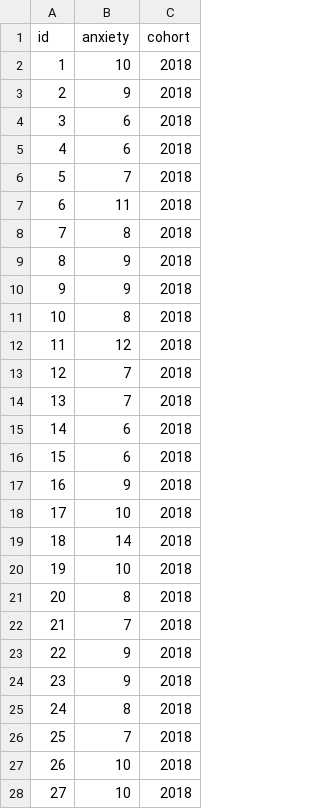
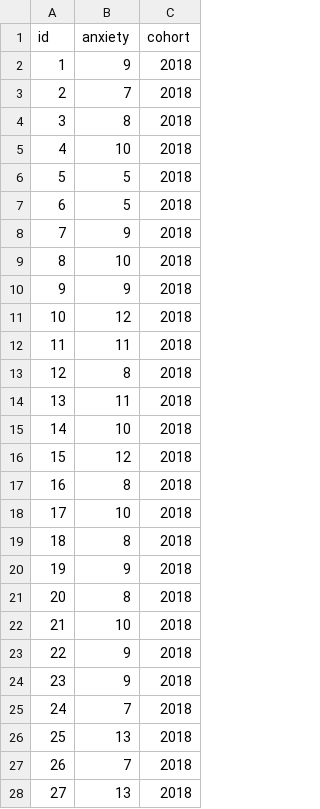
Before and after one commit to ManuelVU/psych-10c, a CSV file: data/week-3/anxiety-2-ex.csv, drawn as a sheet; only a part is shown; the diff covers the shown part only.

```diff
--- a/data/week-3/anxiety-2-ex.csv
+++ b/data/week-3/anxiety-2-ex.csv
@@ -1,28 +1,28 @@
 id,anxiety,cohort
-1,10,2018
-2,9,2018
-3,6,2018
-4,6,2018
-5,7,2018
-6,11,2018
-7,8,2018
-8,9,2018
+1,9,2018
+2,7,2018
+3,8,2018
+4,10,2018
+5,5,2018
+6,5,2018
+7,9,2018
+8,10,2018
 9,9,2018
-10,8,2018
-11,12,2018
-12,7,2018
-13,7,2018
-14,6,2018
-15,6,2018
-16,9,2018
+10,12,2018
+11,11,2018
+12,8,2018
+13,11,2018
+14,10,2018
+15,12,2018
+16,8,2018
 17,10,2018
-18,14,2018
-19,10,2018
+18,8,2018
+19,9,2018
 20,8,2018
-21,7,2018
+21,10,2018
 22,9,2018
 23,9,2018
-24,8,2018
-25,7,2018
-26,10,2018
-27,10,2018
+24,7,2018
+25,13,2018
+26,7,2018
+27,13,2018
```
Also changed, not shown: 52 edited cells elsewhere in this file, data/week-3/anxiety-1-ex.csv, 2 other files.
